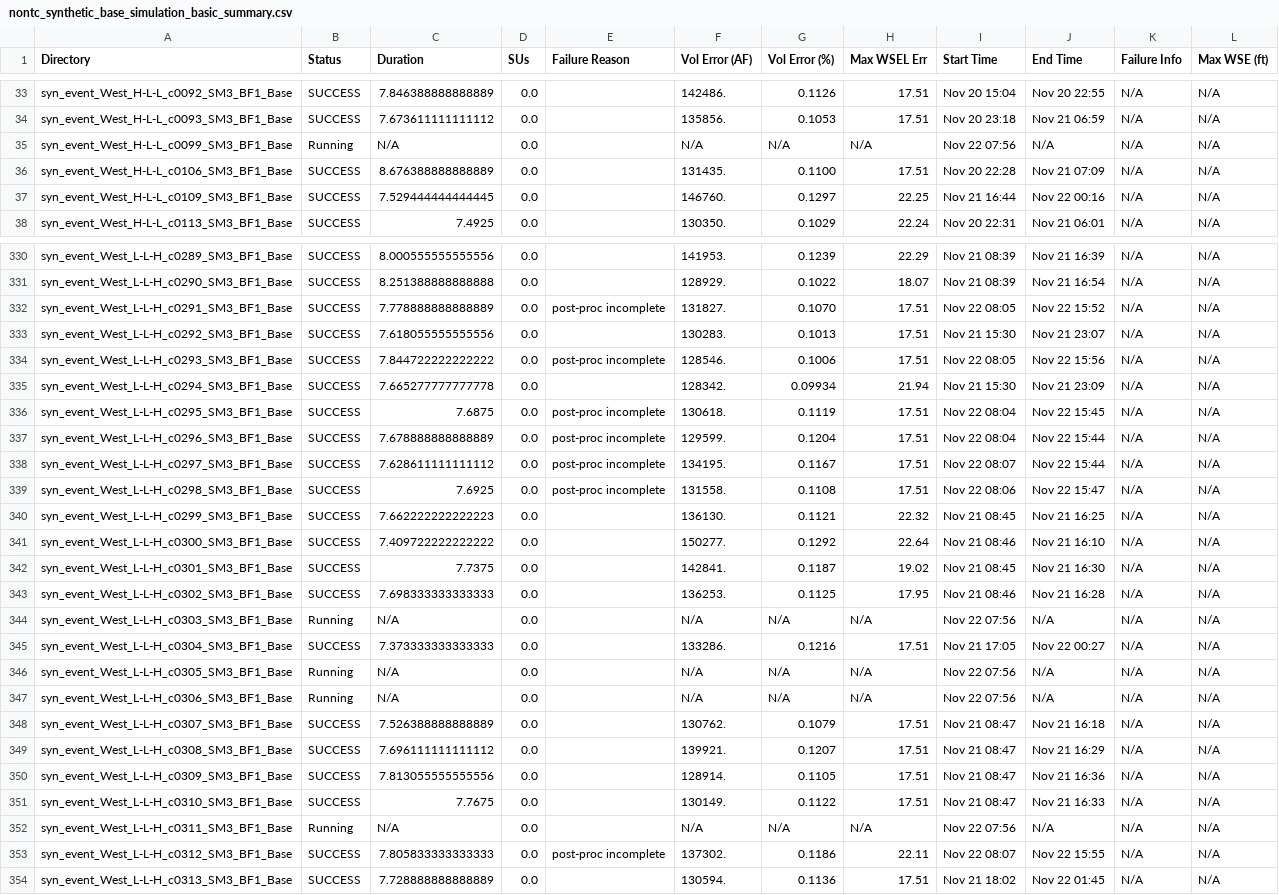
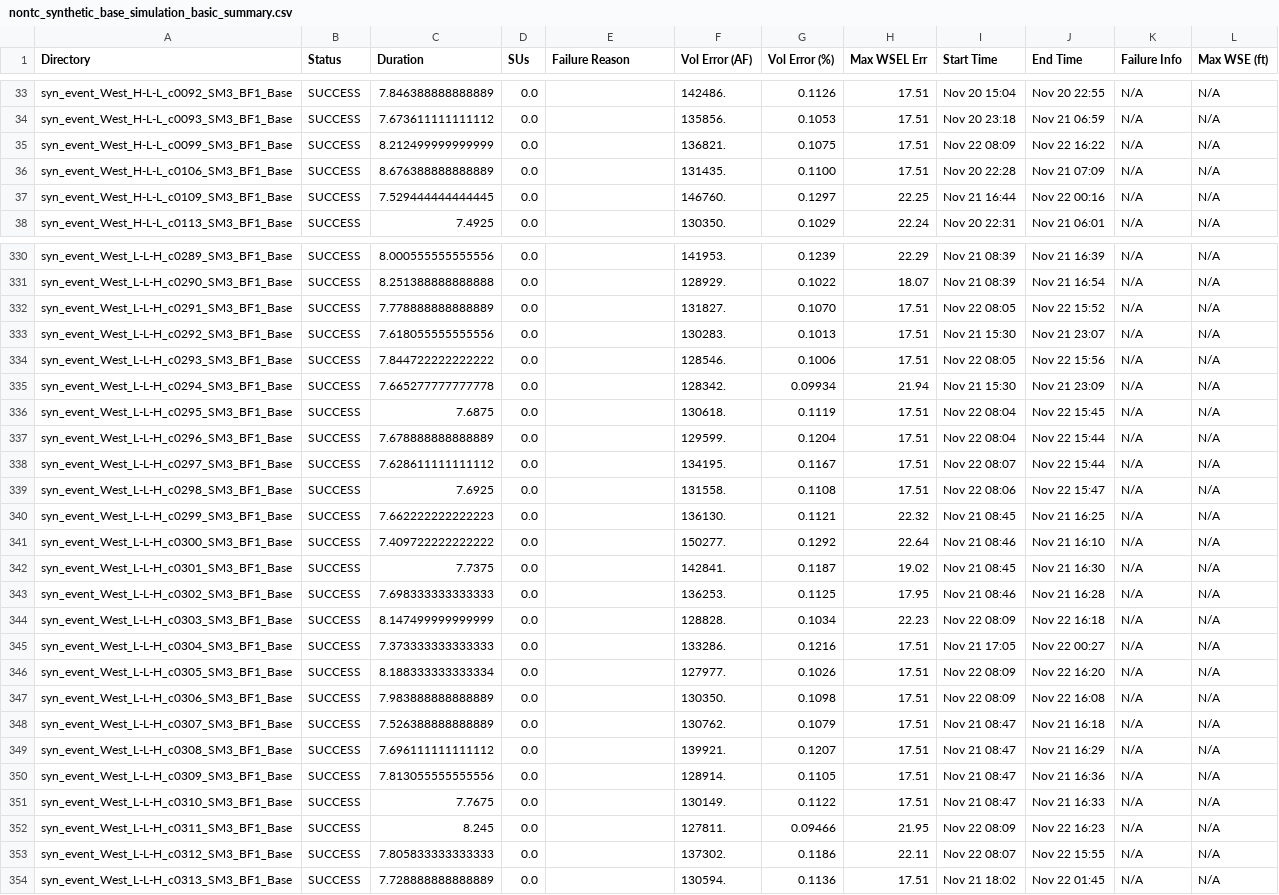
Before and after one commit to akhalid-twi/LWI-production, a CSV file: assets/aws/nontc_synthetic_base_simulation_basic_summary.csv, drawn as a sheet; only a part is shown, gaps mark what is left out; the diff covers the shown part only; the diff names each change by its address in the sheet, - before the commit and + after, or states it on an @@ line.

```diff
--- a/assets/aws/nontc_synthetic_base_simulation_basic_summary.csv
+++ b/assets/aws/nontc_synthetic_base_simulation_basic_summary.csv
-B35 (Status): Running
+B35 (Status): SUCCESS
-C35 (Duration): N/A
+C35 (Duration): 8.212499999999999
-F35 (Vol Error (AF)): N/A
+F35 (Vol Error (AF)): 136821.
-G35 (Vol Error (%)): N/A
+G35 (Vol Error (%)): 0.1075
-H35 (Max WSEL Err): N/A
+H35 (Max WSEL Err): 17.51
-I35 (Start Time): Nov 22 07:56
+I35 (Start Time): Nov 22 08:09
-J35 (End Time): N/A
+J35 (End Time): Nov 22 16:22
-E332 (Failure Reason): post-proc incomplete
+E332 (Failure Reason): (empty)
-E334 (Failure Reason): post-proc incomplete
+E334 (Failure Reason): (empty)
-E336:E339 (Failure Reason): post-proc incomplete
+E336:E339 (Failure Reason): (empty)
-B344 (Status): Running
+B344 (Status): SUCCESS
-C344 (Duration): N/A
+C344 (Duration): 8.147499999999999
-F344 (Vol Error (AF)): N/A
+F344 (Vol Error (AF)): 128828.
-G344 (Vol Error (%)): N/A
+G344 (Vol Error (%)): 0.1034
-H344 (Max WSEL Err): N/A
+H344 (Max WSEL Err): 22.23
-I344 (Start Time): Nov 22 07:56
+I344 (Start Time): Nov 22 08:09
-J344 (End Time): N/A
+J344 (End Time): Nov 22 16:18
-B346:B347 (Status): Running
+B346:B347 (Status): SUCCESS
-C346 (Duration): N/A
+C346 (Duration): 8.188333333333334
-F346 (Vol Error (AF)): N/A
+F346 (Vol Error (AF)): 127977.
-G346 (Vol Error (%)): N/A
+G346 (Vol Error (%)): 0.1026
-H346:H347 (Max WSEL Err): N/A
+H346:H347 (Max WSEL Err): 17.51
-I346:I347 (Start Time): Nov 22 07:56
+I346:I347 (Start Time): Nov 22 08:09
-J346 (End Time): N/A
+J346 (End Time): Nov 22 16:20
-C347 (Duration): N/A
+C347 (Duration): 7.983888888888889
-F347 (Vol Error (AF)): N/A
+F347 (Vol Error (AF)): 130350.
-G347 (Vol Error (%)): N/A
+G347 (Vol Error (%)): 0.1098
-J347 (End Time): N/A
+J347 (End Time): Nov 22 16:08
-B352 (Status): Running
+B352 (Status): SUCCESS
-C352 (Duration): N/A
+C352 (Duration): 8.245
-F352 (Vol Error (AF)): N/A
+F352 (Vol Error (AF)): 127811.
-G352 (Vol Error (%)): N/A
+G352 (Vol Error (%)): 0.09466
-H352 (Max WSEL Err): N/A
+H352 (Max WSEL Err): 21.95
-I352 (Start Time): Nov 22 07:56
+I352 (Start Time): Nov 22 08:09
-J352 (End Time): N/A
+J352 (End Time): Nov 22 16:23
-E353 (Failure Reason): post-proc incomplete
+E353 (Failure Reason): (empty)
```
Also changed, not shown: 134 edited cells elsewhere in this file, assets/aws/nontc_synthetic_base_simulation_HDF_summary.csv, assets/aws/nontc_synthetic_base_simulation_progress.csv.
